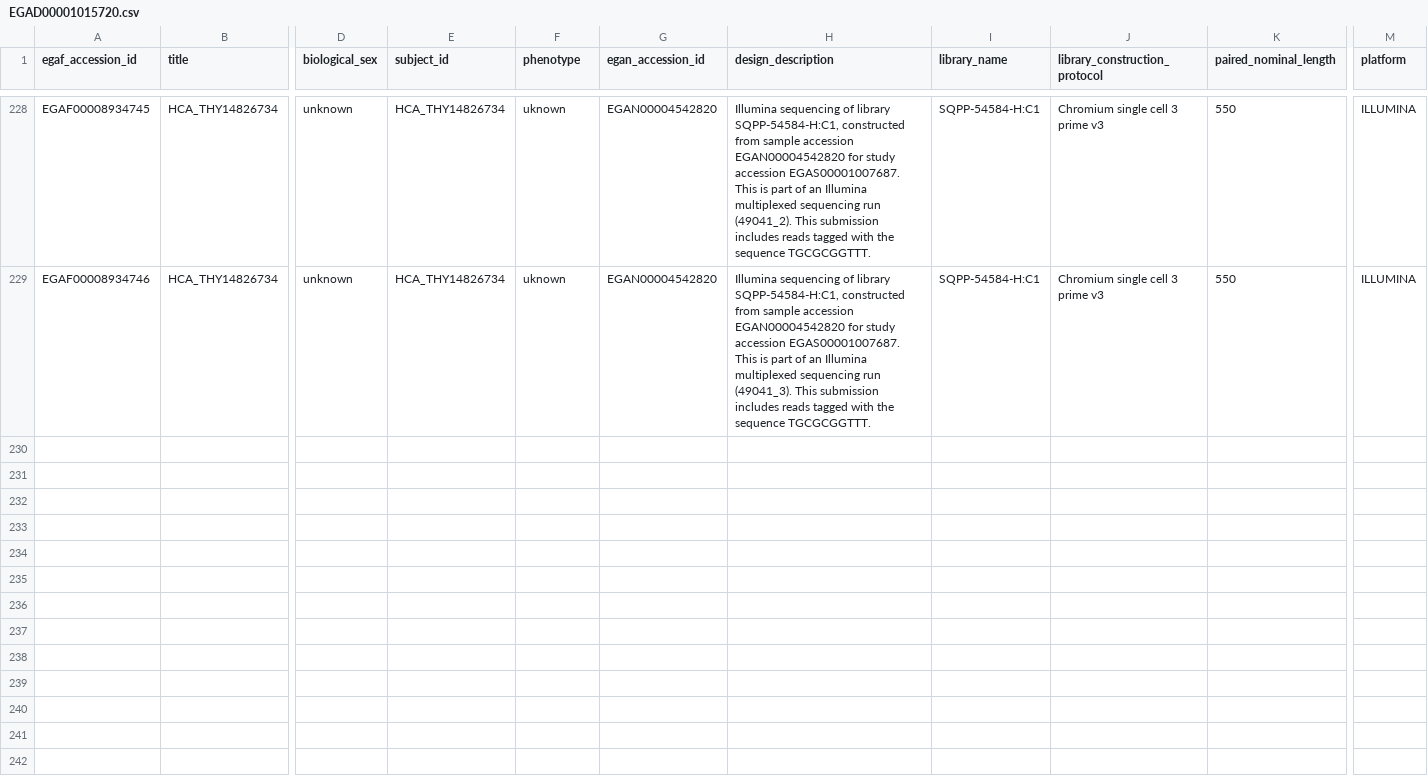
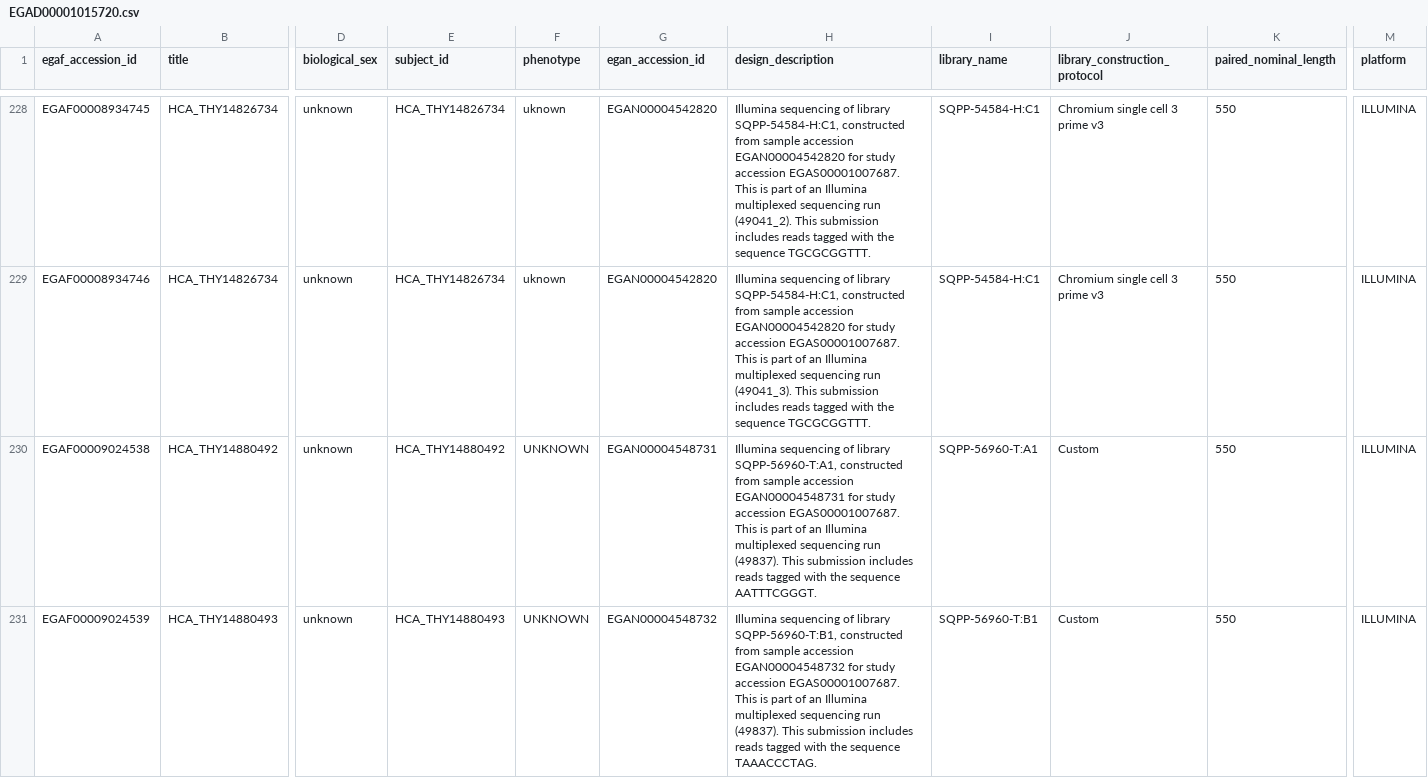
Before and after one commit to Teichlab/ega-meta-harvest, a CSV file: parsed/EGAD00001015720.csv, drawn as a sheet; only a part is shown, gaps mark what is left out; rows hold the shown columns only; the diff covers the shown part only; the diff names each change by its address in the sheet, - before the commit and + after, or states it on an @@ line.

Commit message:
update an EGAD

```diff
--- a/parsed/EGAD00001015720.csv
+++ b/parsed/EGAD00001015720.csv
+row 230: EGAF00009024538 | HCA_THY14880492 | unknown | HCA_THY14880492 | UNKNOWN | EGAN00004548731 | Illumina sequencing of library SQPP-56960-T:A1, constructed from sample accession EGAN00004548731 for study accession EGAS00001007687. This is part of an Illumina multiplexed sequencing run (49837). This submission includes reads tagged with the sequence AATTTCGGGT. | SQPP-56960-T:A1 | Custom | 550 | ILLUMINA
+row 231: EGAF00009024539 | HCA_THY14880493 | unknown | HCA_THY14880493 | UNKNOWN | EGAN00004548732 | Illumina sequencing of library SQPP-56960-T:B1, constructed from sample accession EGAN00004548732 for study accession EGAS00001007687. This is part of an Illumina multiplexed sequencing run (49837). This submission includes reads tagged with the sequence TAAACCCTAG. | SQPP-56960-T:B1 | Custom | 550 | ILLUMINA
```
Also changed, not shown: 2 added rows elsewhere in this file.
